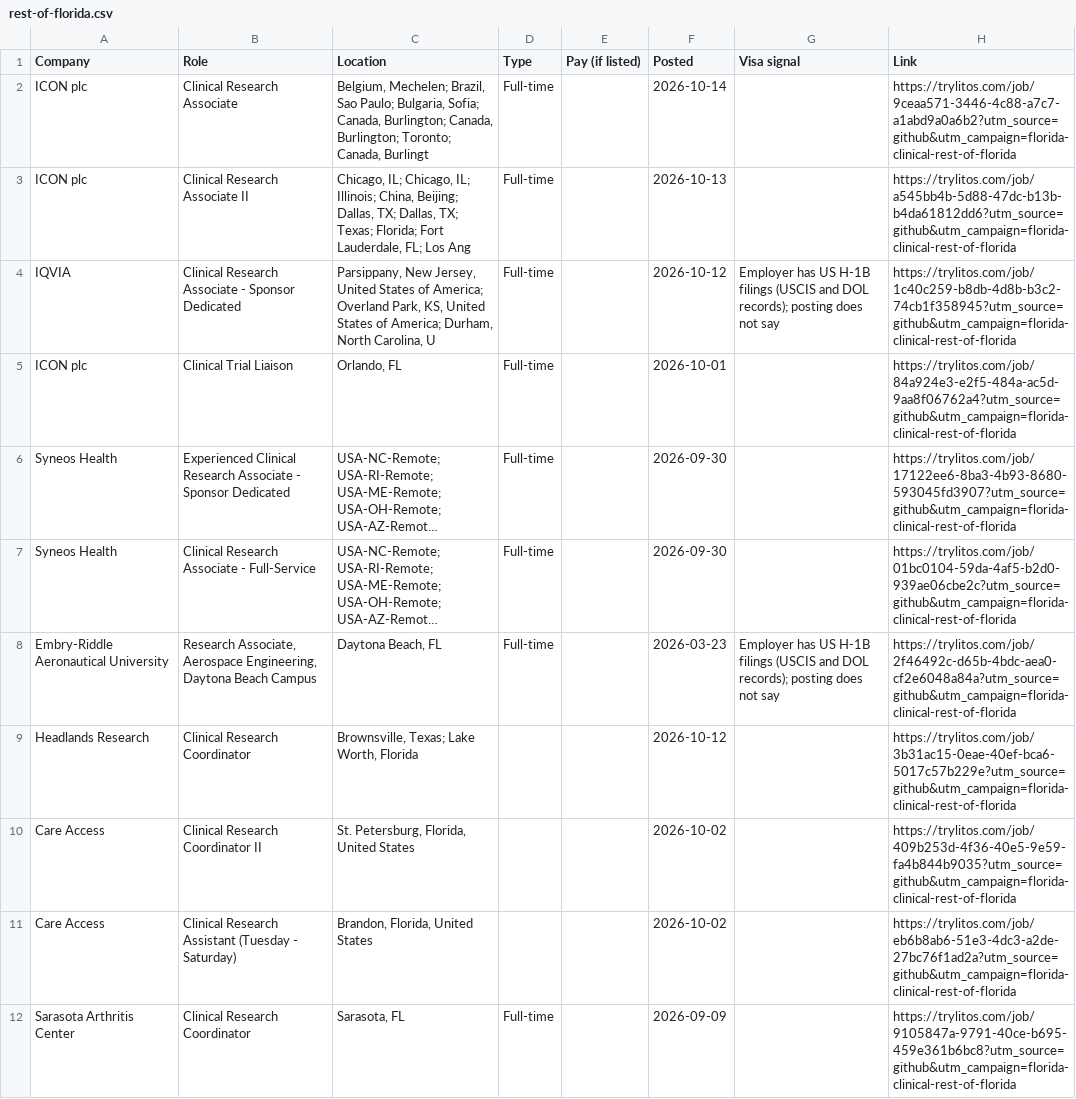
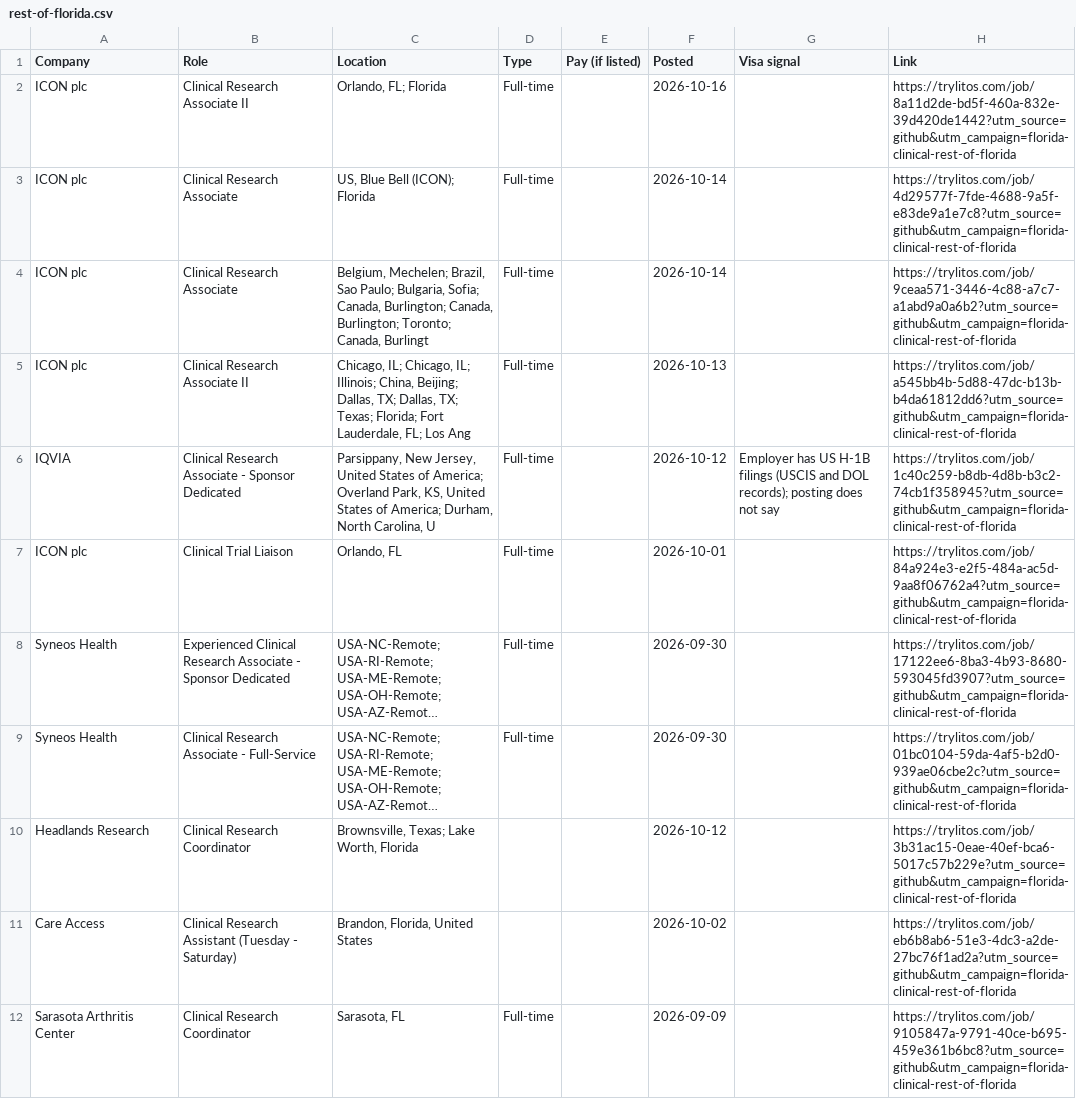
Before and after one commit to mehek-builds/Florida-Clinical-Research-Jobs, a CSV file: csv/rest-of-florida.csv, drawn as a sheet; long unchanged cells end in …; removed rows and columns are numbered as before the commit, all else as after; the diff names each change by its address in the sheet, - before the commit and + after, or states it on an @@ line.

```diff
--- a/csv/rest-of-florida.csv
+++ b/csv/rest-of-florida.csv
+row 2: ICON plc | Clinical Research Associate II | Orlando, FL; Florida | Full-time |  | 2026-10-16 |  | https://trylitos.com/job/8a11d2de-bd5f-460a-832e-39d420de1442?utm_source=github&utm_campaign=florida-clinical-rest-of-florida
+row 3: ICON plc | Clinical Research Associate | US, Blue Bell (ICON); Florida | Full-time |  | 2026-10-14 |  | https://trylitos.com/job/4d29577f-7fde-4688-9a5f-e83de9a1e7c8?utm_source=github&utm_campaign=florida-clinical-rest-of-florida
-row 8: Embry-Riddle Aeronautical University | Research Associate, Aerospace Engineering, Daytona Beach Campus | Daytona Beach, FL | Full-time |  | 2026-03-23 | Employer has US H-1B filings (USCIS and DOL records); posting does not say | https://trylitos.com/job/2f46492c-d65b-4bdc-aea0-cf2e6048a84a?utm_source=github&utm_campaign=florida-clinical-rest-of-florida
-row 10: Care Access | Clinical Research Coordinator II | St. Petersburg, Florida, United States |  |  | 2026-10-02 |  | https://trylitos.com/job/409b253d-4f36-40e5-9e59-fa4b844b9035?utm_source=github&utm_campaign=florida-clinical-rest-of-florida
```
Also changed, not shown: csv/all.csv, csv/remote-cra.csv, 4 other files.
